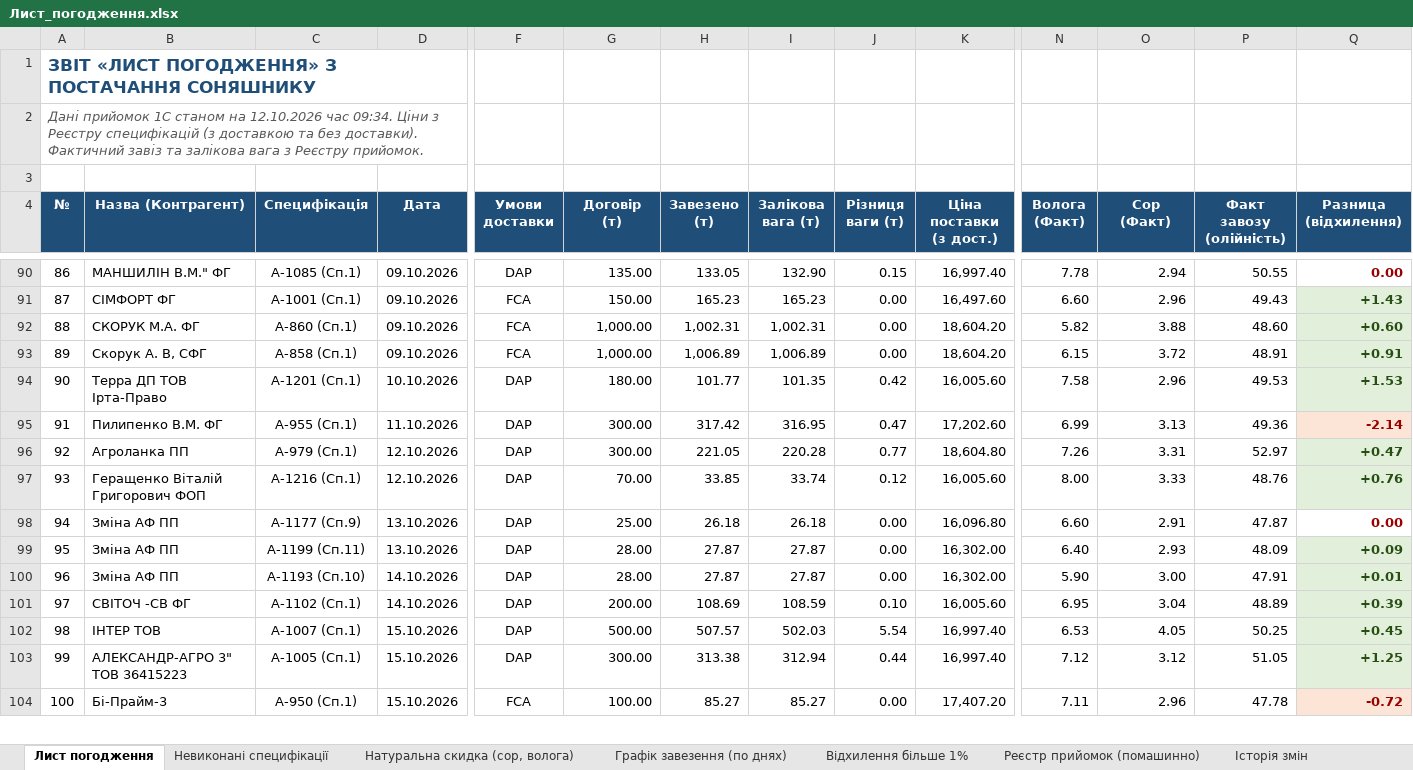
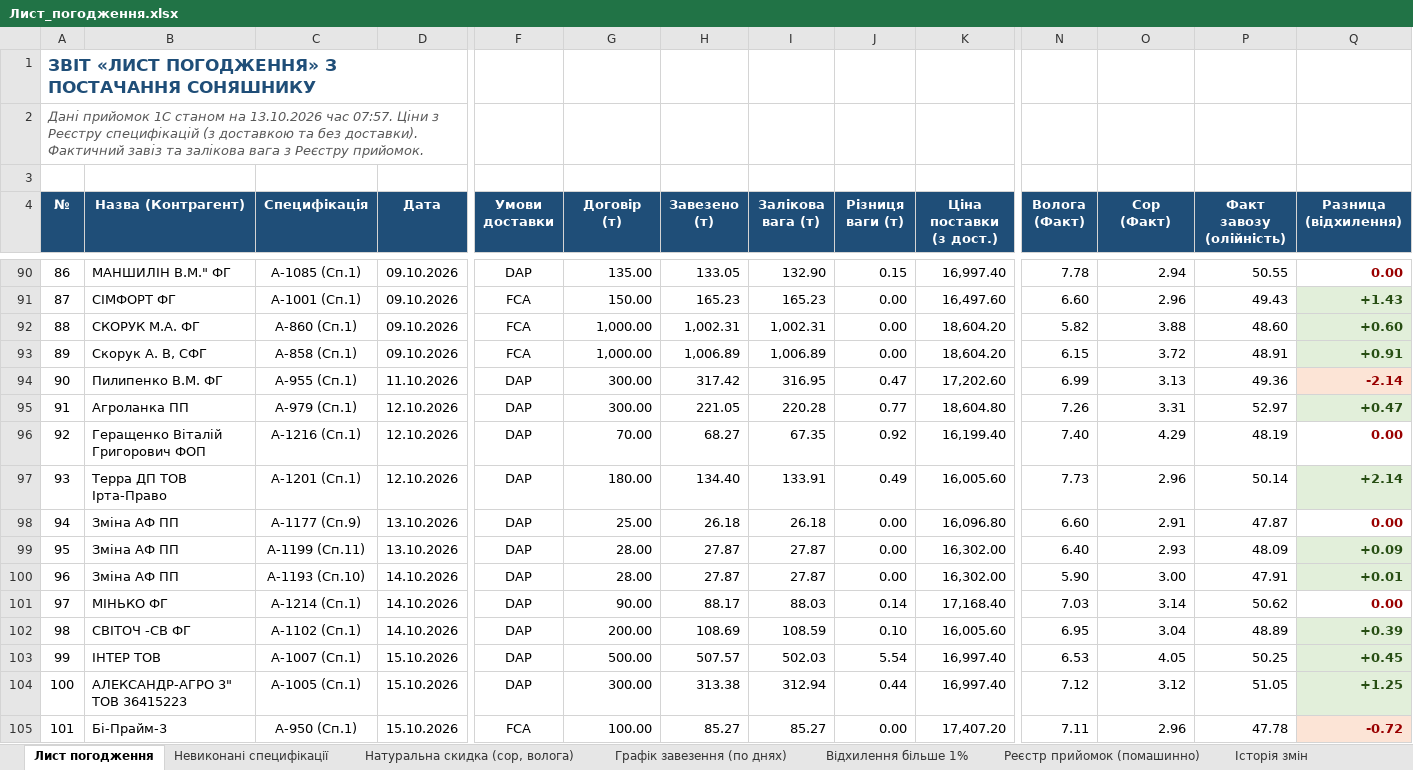
Before and after one commit to bublik3602/Dashbord-Api08, an Excel workbook: database/Лист_погодження.xlsx, sheet Лист погодження, drawn as a sheet; only a part is shown, gaps mark what is left out; values as stored, in another font and other column widths than the file's, no borders; removed rows and columns are numbered as before the commit, all else as after; rows hold the shown columns only; the diff covers the shown part only; the diff names each change by its address in the sheet, - before the commit and + after, or states it on an @@ line.

```diff
--- a/database/Лист_погодження.xlsx (sheet Лист погодження)
+++ b/database/Лист_погодження.xlsx (sheet Лист погодження)
-A2 (№): …станом на 12.10.2026 час 09:34. Ціни з…
+A2 (№): …станом на 13.10.2026 час 07:57. Ціни з…
-row 94: 90 | Терра ДП ТОВ Ірта-Право | А-1201 (Сп.1) | 10.10.2026 | DAP | 180.00 | 101.77 | 101.35 | 0.42 | 16,005.60 | 7.58 | 2.96 | 49.53 | +1.53
-A94 (№): 91
+A94 (№): 90
-A95 (№): 92
+A95 (№): 91
+row 96: 92 | Геращенко Віталій Григорович ФОП | А-1216 (Сп.1) | 12.10.2026 | DAP | 70.00 | 68.27 | 67.35 | 0.92 | 16,199.40 | 7.40 | 4.29 | 48.19 | 0.00
-B97 (Назва (Контрагент)): Геращенко Віталій Григорович ФОП
+B97 (Назва (Контрагент)): Терра ДП ТОВ Ірта-Право
-C97 (Специфікація): А-1216 (Сп.1)
+C97 (Специфікація): А-1201 (Сп.1)
-G97 (Договір (т)): 70.00
+G97 (Договір (т)): 180.00
-H97 (Завезено (т)): 33.85
+H97 (Завезено (т)): 134.40
-I97 (Залікова вага (т)): 33.74
+I97 (Залікова вага (т)): 133.91
-J97 (Різниця ваги (т)): 0.12
+J97 (Різниця ваги (т)): 0.49
-N97 (Волога (Факт)): 8.00
+N97 (Волога (Факт)): 7.73
-O97 (Сор (Факт)): 3.33
+O97 (Сор (Факт)): 2.96
-P97 (Факт завозу (олійність)): 48.76
+P97 (Факт завозу (олійність)): 50.14
-Q97 (Разница (відхилення)): +0.76
+Q97 (Разница (відхилення)): +2.14
+row 101: 97 | МІНЬКО ФГ | А-1214 (Сп.1) | 14.10.2026 | DAP | 90.00 | 88.17 | 88.03 | 0.14 | 17,168.40 | 7.03 | 3.14 | 50.62 | 0.00
-A102 (№): 97
+A102 (№): 98
-A103 (№): 98
+A103 (№): 99
-A104 (№): 99
+A104 (№): 100
-A105 (№): 100
+A105 (№): 101
```
Also changed, not shown: 1 removed row and 16 edited cells elsewhere in this sheet, sheet Реєстр прийомок (помашинно), sheet Натуральна скидка (сор, волога), sheet Невиконані специфікації, sheet Відхилення більше 1%, sheet Історія змін, sheet Графік завезення (по днях), 9 other files.
